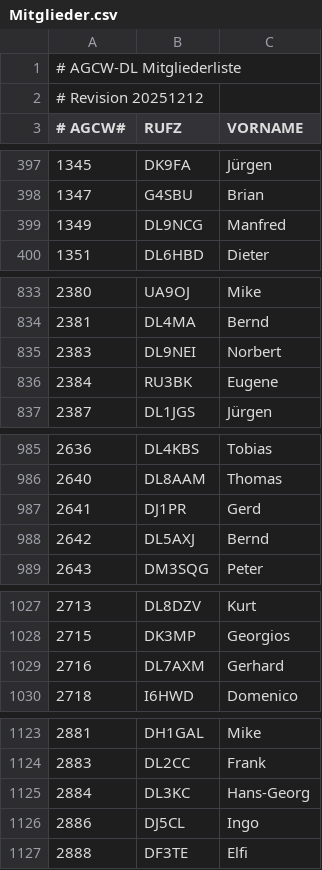
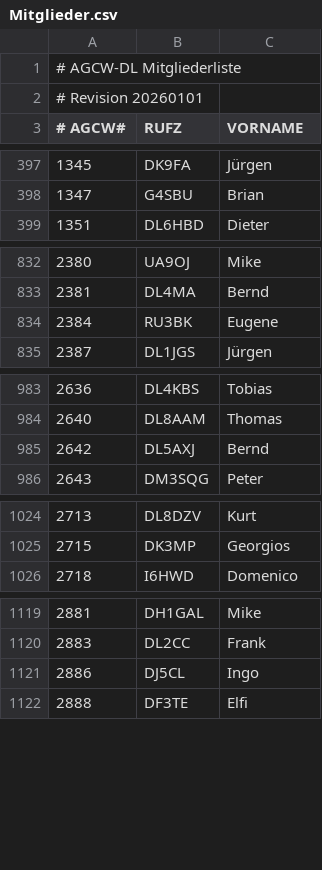
Before and after one commit to bjornekelund/dxlog, a CSV file: agcw/Mitglieder.csv, drawn as a sheet; only a part is shown, gaps mark what is left out; the diff covers the shown part only.

```diff
--- a/agcw/Mitglieder.csv
+++ b/agcw/Mitglieder.csv
@@ -1,3 +1,3 @@
 # AGCW-DL Mitgliederliste;;
-# Revision 20251212;;
+# Revision 20260101;;
 # AGCW#;RUFZ;VORNAME
@@ -398,3 +398,2 @@
 1347;G4SBU;Brian
-1349;DL9NCG;Manfred
 1351;DL6HBD;Dieter
@@ -834,3 +833,2 @@
 2381;DL4MA;Bernd
-2383;DL9NEI;Norbert
 2384;RU3BK;Eugene
@@ -986,3 +984,2 @@
 2640;DL8AAM;Thomas
-2641;DJ1PR;Gerd
 2642;DL5AXJ;Bernd
@@ -1028,3 +1025,2 @@
 2715;DK3MP;Georgios
-2716;DL7AXM;Gerhard
 2718;I6HWD;Domenico
@@ -1124,3 +1120,2 @@
 2883;DL2CC;Frank
-2884;DL3KC;Hans-Georg
 2886;DJ5CL;Ingo
```
Also changed, not shown: 7 removed rows elsewhere in this file, mcdqp/List_Members_MC.csv, 22 other files.
